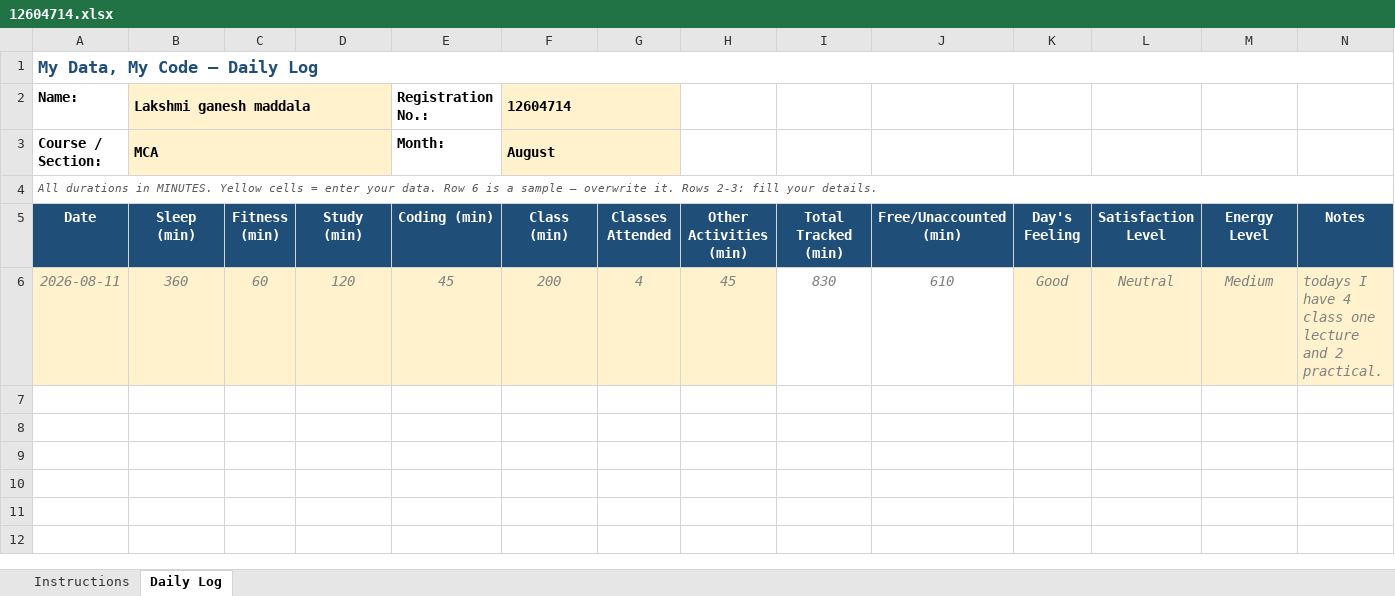
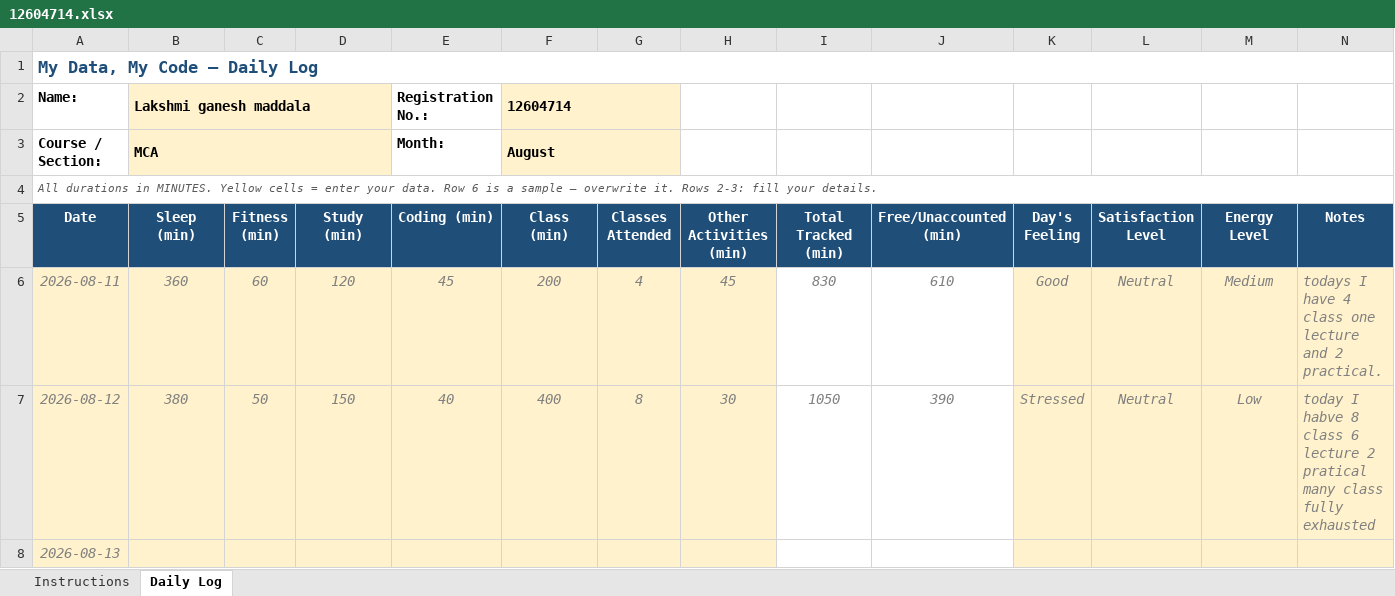
Before and after one commit to ganeshmaddala14/Cap776-12604714, an Excel workbook: 12604714.xlsx, sheet Daily Log, drawn as a sheet; values as stored, in another font and other column widths than the file's, no borders; conditional formats not drawn; the diff names each change by its address in the sheet, - before the commit and + after, or states it on an @@ line.

Commit message:
updated file

```diff
--- a/12604714.xlsx (sheet Daily Log)
+++ b/12604714.xlsx (sheet Daily Log)
+row 7: 2026-08-12 | 380 | 50 | 150 | 40 | 400 | 8 | 30 | 1050 | 390 | Stressed | Neutral | Low | today I habve 8 class 6 lecture 2 pratical many class fully exhausted
+row 8: 2026-08-13
```
